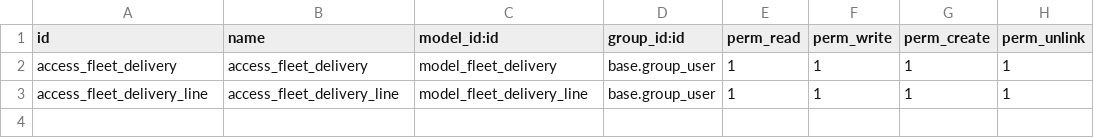
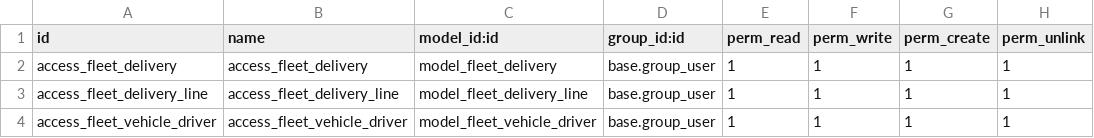
Before and after one commit to halltech-ci/visitor_15, a CSV file: hta_fleet_management/security/ir.model.access.csv, drawn as a sheet.

Commit message:
Adding hta_fleet_planning

```diff
--- a/hta_fleet_management/security/ir.model.access.csv
+++ b/hta_fleet_management/security/ir.model.access.csv
@@ -3 +3,2 @@ access_fleet_delivery,access_fleet_delivery,model_fleet_delivery,base.group_user
 access_fleet_delivery_line,access_fleet_delivery_line,model_fleet_delivery_line,base.group_user,1,1,1,1
+access_fleet_vehicle_driver,access_fleet_vehicle_driver,model_fleet_vehicle_driver,base.group_user,1,1,1,1
```
Also changed, not shown: 16 other files.
